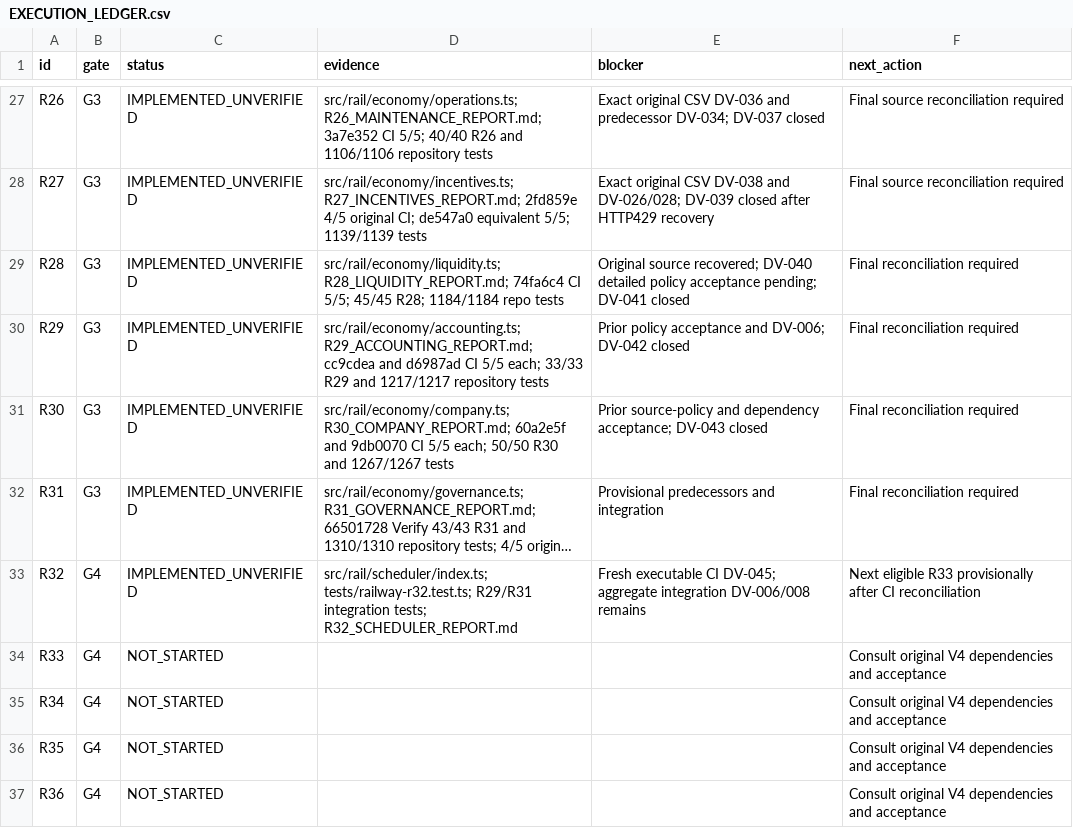
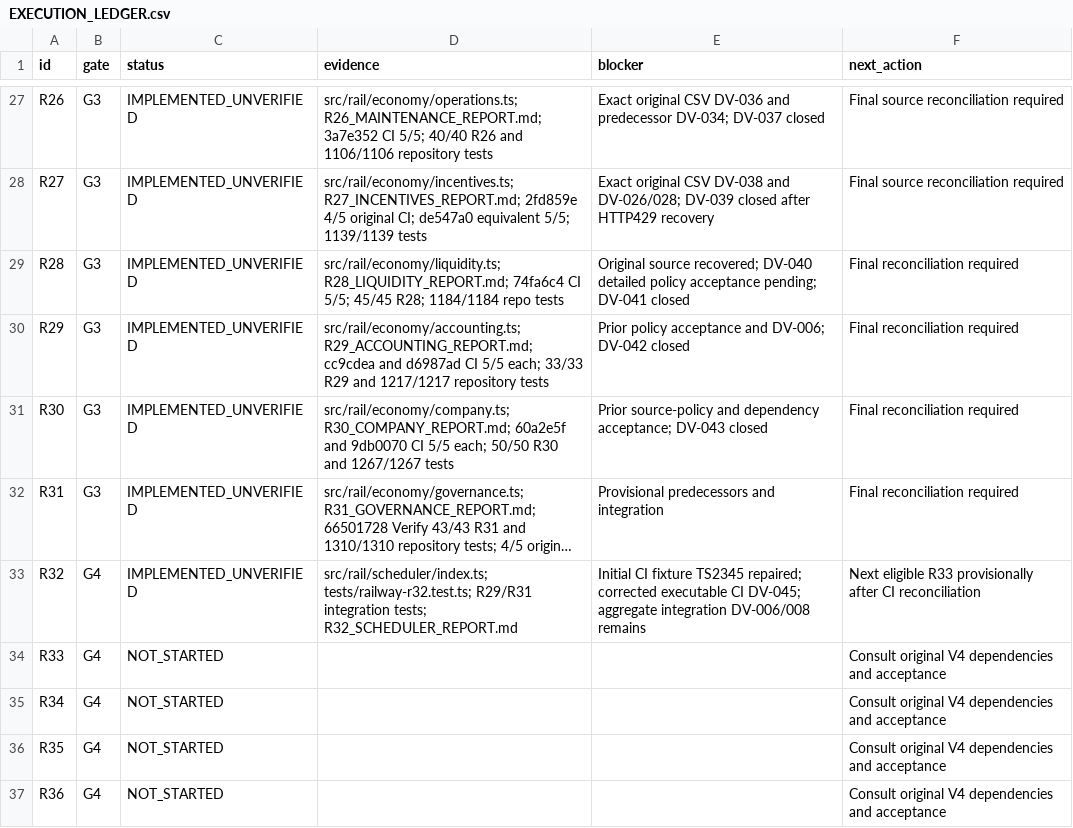
Before and after one commit to S2zxx0zxx/Railway-Ceo-, a CSV file: docs/railway/EXECUTION_LEDGER.csv, drawn as a sheet; only a part is shown, gaps mark what is left out; long unchanged cells end in …; the diff names each change by its address in the sheet, - before the commit and + after, or states it on an @@ line.

```diff
--- a/docs/railway/EXECUTION_LEDGER.csv
+++ b/docs/railway/EXECUTION_LEDGER.csv
-E33 (blocker): Fresh executable CI…
+E33 (blocker): Initial CI fixture TS2345 repaired; corrected executable CI…
```
Also changed, not shown: docs/railway/DEFERRED_VERIFICATION.csv, 3 other files.
